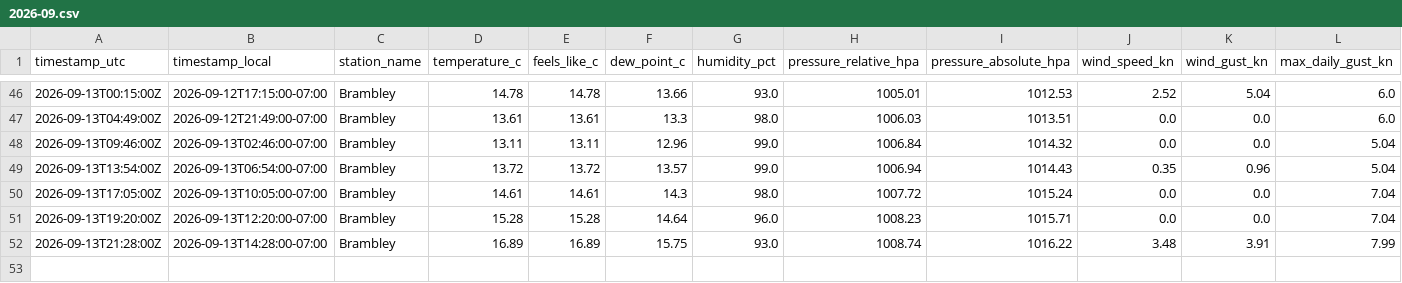
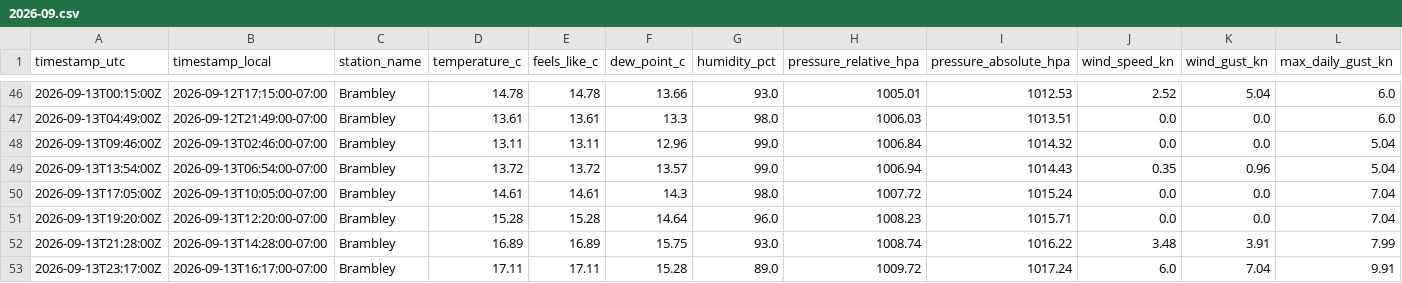
Before and after one commit to TrentinP/brambley-weather, a CSV file: data/observations/2026-09.csv, drawn as a sheet; only a part is shown, gaps mark what is left out; rows hold the shown columns only; the diff names each change by its address in the sheet, - before the commit and + after, or states it on an @@ line.

```diff
--- a/data/observations/2026-09.csv
+++ b/data/observations/2026-09.csv
+row 53: 2026-09-13T23:17:00Z | 2026-09-13T16:17:00-07:00 | Brambley | 17.11 | 17.11 | 15.28 | 89.0 | 1009.72 | 1017.24 | 6.0 | 7.04 | 9.91
```
Also changed, not shown: data/daily/2026-09.csv, 1 other file.
